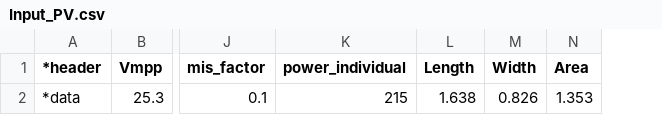
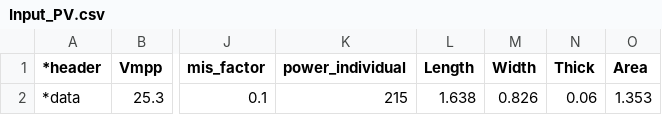
Before and after one commit to AdamWillz/CHREM, a CSV file: Input_upgrade/Input_PV.csv, drawn as a sheet; only a part is shown, gaps mark what is left out; the diff names each change by its address in the sheet, - before the commit and + after, or states it on an @@ line.

```diff
--- a/Input_upgrade/Input_PV.csv
+++ b/Input_upgrade/Input_PV.csv
+column N (Thick), row 2: 0.06
```
Also changed, not shown: 2 other files.
